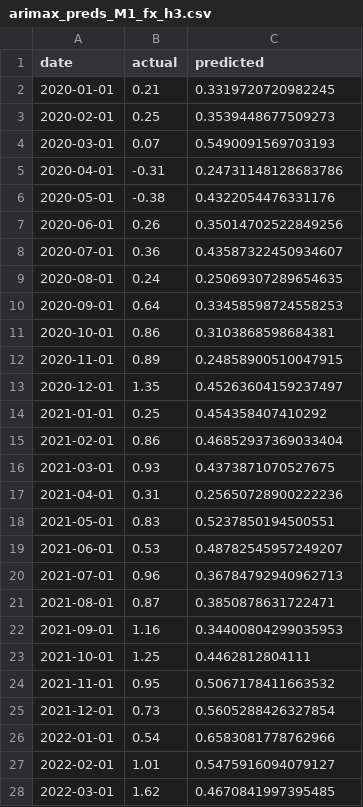
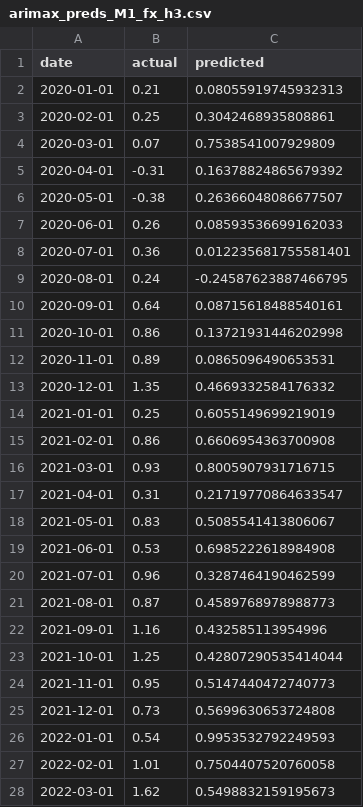
Before and after one commit to abreu-gabriel/abreu-data-experiments, a CSV file: br_inflation_forecasting/arimax/arimax_preds_M1_fx_h3.csv, drawn as a sheet; only a part is shown; the diff covers the shown part only.

```diff
--- a/br_inflation_forecasting/arimax/arimax_preds_M1_fx_h3.csv
+++ b/br_inflation_forecasting/arimax/arimax_preds_M1_fx_h3.csv
@@ -1,28 +1,28 @@
 date,actual,predicted
-2020-01-01,0.21,0.3319720720982245
-2020-02-01,0.25,0.3539448677509273
-2020-03-01,0.07,0.5490091569703193
-2020-04-01,-0.31,0.24731148128683786
-2020-05-01,-0.38,0.4322054476331176
-2020-06-01,0.26,0.35014702522849256
-2020-07-01,0.36,0.43587322450934607
-2020-08-01,0.24,0.25069307289654635
-2020-09-01,0.64,0.33458598724558253
-2020-10-01,0.86,0.3103868598684381
-2020-11-01,0.89,0.24858900510047915
-2020-12-01,1.35,0.45263604159237497
-2021-01-01,0.25,0.454358407410292
-2021-02-01,0.86,0.46852937369033404
-2021-03-01,0.93,0.4373871070527675
-2021-04-01,0.31,0.25650728900222236
-2021-05-01,0.83,0.5237850194500551
-2021-06-01,0.53,0.48782545957249207
-2021-07-01,0.96,0.36784792940962713
-2021-08-01,0.87,0.3850878631722471
-2021-09-01,1.16,0.34400804299035953
-2021-10-01,1.25,0.4462812804111
-2021-11-01,0.95,0.5067178411663532
-2021-12-01,0.73,0.5605288426327854
-2022-01-01,0.54,0.6583081778762966
-2022-02-01,1.01,0.5475916094079127
-2022-03-01,1.62,0.4670841997395485
+2020-01-01,0.21,0.08055919745932313
+2020-02-01,0.25,0.3042468935808861
+2020-03-01,0.07,0.7538541007929809
+2020-04-01,-0.31,0.16378824865679392
+2020-05-01,-0.38,0.26366048086677507
+2020-06-01,0.26,0.08593536699162033
+2020-07-01,0.36,0.012235681755581401
+2020-08-01,0.24,-0.24587623887466795
+2020-09-01,0.64,0.08715618488540161
+2020-10-01,0.86,0.13721931446202998
+2020-11-01,0.89,0.0865096490653531
+2020-12-01,1.35,0.4669332584176332
+2021-01-01,0.25,0.6055149699219019
+2021-02-01,0.86,0.6606954363700908
+2021-03-01,0.93,0.8005907931716715
+2021-04-01,0.31,0.21719770864633547
+2021-05-01,0.83,0.5085541413806067
+2021-06-01,0.53,0.6985222618984908
+2021-07-01,0.96,0.3287464190462599
+2021-08-01,0.87,0.4589768978988773
+2021-09-01,1.16,0.432585113954996
+2021-10-01,1.25,0.42807290535414044
+2021-11-01,0.95,0.5147440472740773
+2021-12-01,0.73,0.5699630653724808
+2022-01-01,0.54,0.9953532792249593
+2022-02-01,1.01,0.7504407520760058
+2022-03-01,1.62,0.5498832159195673
```
Also changed, not shown: 33 edited cells elsewhere in this file, br_inflation_forecasting/arimax/arimax_metrics.csv, br_inflation_forecasting/arimax/arimax_metrics_regime.csv, 17 other files.
